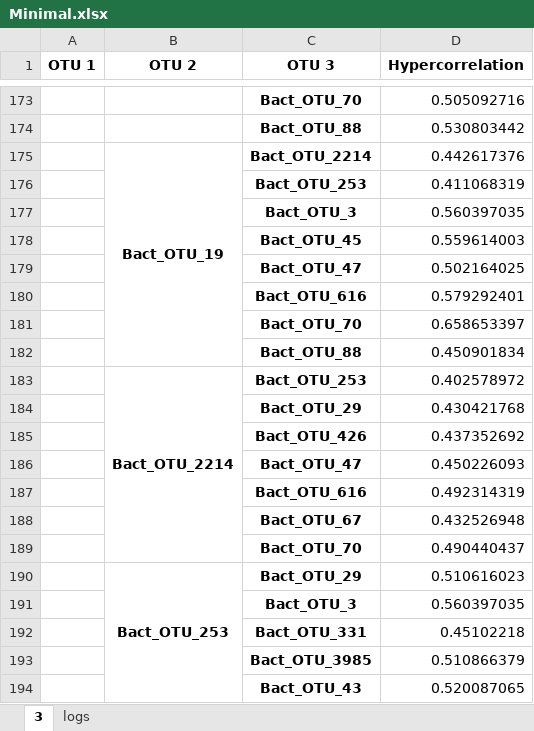
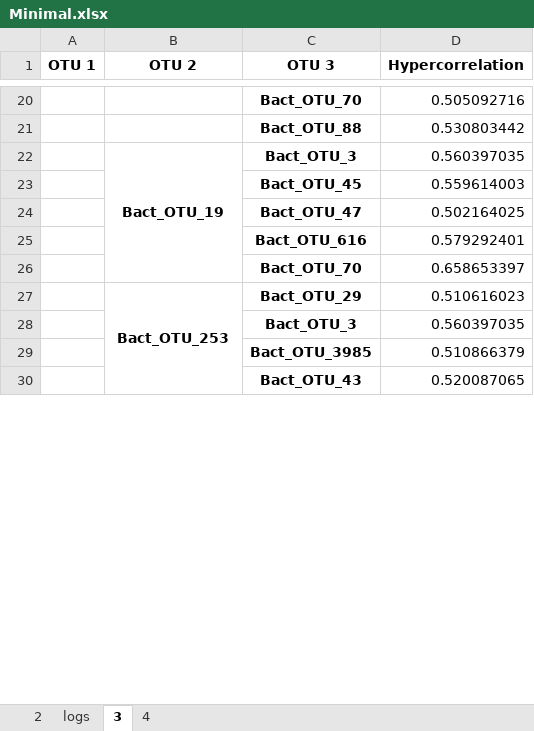
Before and after one commit to nsalmon3/microbial-hypergraphs, an Excel workbook: microbial_hypergraphs/data/cache/PresentInAllSamples/Pearson/Minimal.xlsx, sheet 3, drawn as a sheet; only a part is shown, gaps mark what is left out; values as stored, in another font and other column widths than the file's, no borders; removed rows and columns are numbered as before the commit, all else as after; the diff covers the shown part only; the diff names each change by its address in the sheet, - before the commit and + after, or states it on an @@ line.

```diff
--- a/microbial_hypergraphs/data/cache/PresentInAllSamples/Pearson/Minimal.xlsx (sheet 3)
+++ b/microbial_hypergraphs/data/cache/PresentInAllSamples/Pearson/Minimal.xlsx (sheet 3)
+sheet tab: 2
+sheet tab: 4
@@ sheet tab order changed: 2 | logs | 3 | 4 @@
-row 175:  | Bact_OTU_19 | Bact_OTU_2214 | 0.442617376
-row 176:  |  | Bact_OTU_253 | 0.411068319
-B22 (OTU 2): (empty)
+B22 (OTU 2): Bact_OTU_19
+B22:B26 merged
-row 182:  |  | Bact_OTU_88 | 0.450901834
-row 183:  | Bact_OTU_2214 | Bact_OTU_253 | 0.402578972
-row 184:  |  | Bact_OTU_29 | 0.430421768
-row 185:  |  | Bact_OTU_426 | 0.437352692
-row 186:  |  | Bact_OTU_47 | 0.450226093
-row 187:  |  | Bact_OTU_616 | 0.492314319
-row 188:  |  | Bact_OTU_67 | 0.432526948
-row 189:  |  | Bact_OTU_70 | 0.490440437
-row 192:  |  | Bact_OTU_331 | 0.45102218
```
Also changed, not shown: 355 removed rows, 56 edited cells and merged cells elsewhere in this sheet, sheet logs, 9 other files.
